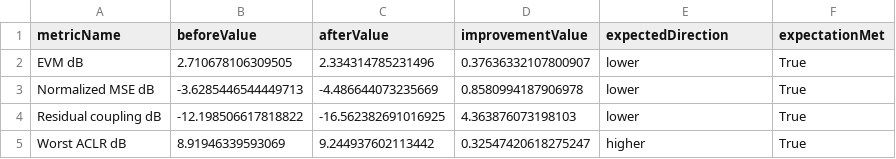
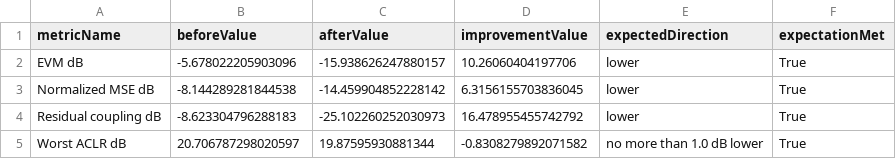
Before and after one commit to niyilu45/DPD_ILC, a CSV file: doc/images/channel_analyse/channel_dpd_improvements.csv, drawn as a sheet.

```diff
--- a/doc/images/channel_analyse/channel_dpd_improvements.csv
+++ b/doc/images/channel_analyse/channel_dpd_improvements.csv
@@ -1,5 +1,5 @@
 metricName,beforeValue,afterValue,improvementValue,expectedDirection,expectationMet
-EVM dB,2.710678106309505,2.334314785231496,0.37636332107800907,lower,True
-Normalized MSE dB,-3.6285446544449713,-4.486644073235669,0.8580994187906978,lower,True
-Residual coupling dB,-12.198506617818822,-16.562382691016925,4.363876073198103,lower,True
-Worst ACLR dB,8.91946339593069,9.244937602113442,0.32547420618275247,higher,True
+EVM dB,-5.678022205903096,-15.938626247880157,10.26060404197706,lower,True
+Normalized MSE dB,-8.144289281844538,-14.459904852228142,6.3156155703836045,lower,True
+Residual coupling dB,-8.623304796288183,-25.102260252030973,16.478955455742792,lower,True
+Worst ACLR dB,20.706787298020597,19.87595930881344,-0.8308279892071582,no more than 1.0 dB lower,True
```
Also changed, not shown: doc/images/pa_analyse/dpd_gmp/dpd_gmp_improvement_comparison.csv, doc/images/pa_analyse/dpd_gmp/dpd_gmp_stage_metrics.csv, 30 other files.
